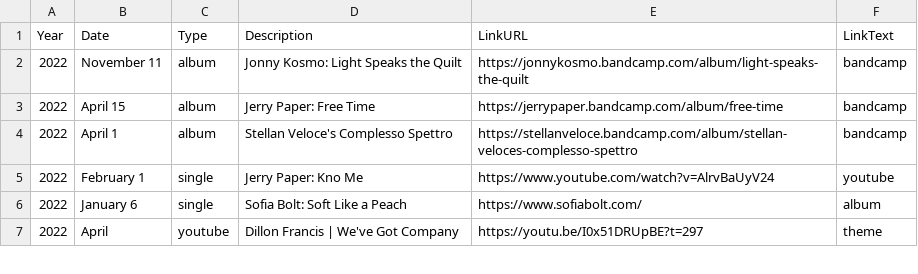
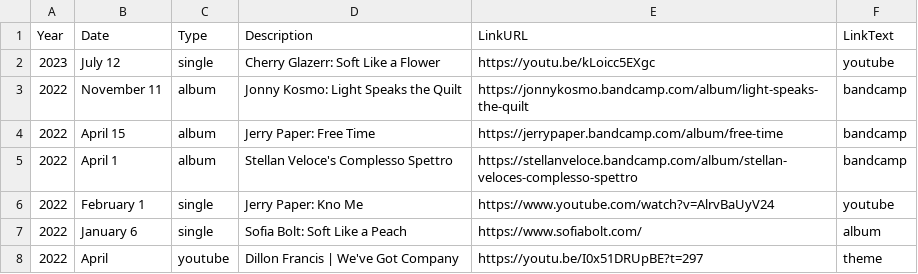
Before and after one commit to usefulparade/jnqt, a CSV file: archive.csv, drawn as a sheet; only a part is shown; the diff names each change by its address in the sheet, - before the commit and + after, or states it on an @@ line.

Commit message:
Update archive.csv
add cherry glazerr single

```diff
--- a/archive.csv
+++ b/archive.csv
+row 2: 2023 | July 12 | single | Cherry Glazerr: Soft Like a Flower | https://youtu.be/kLoicc5EXgc | youtube
```
